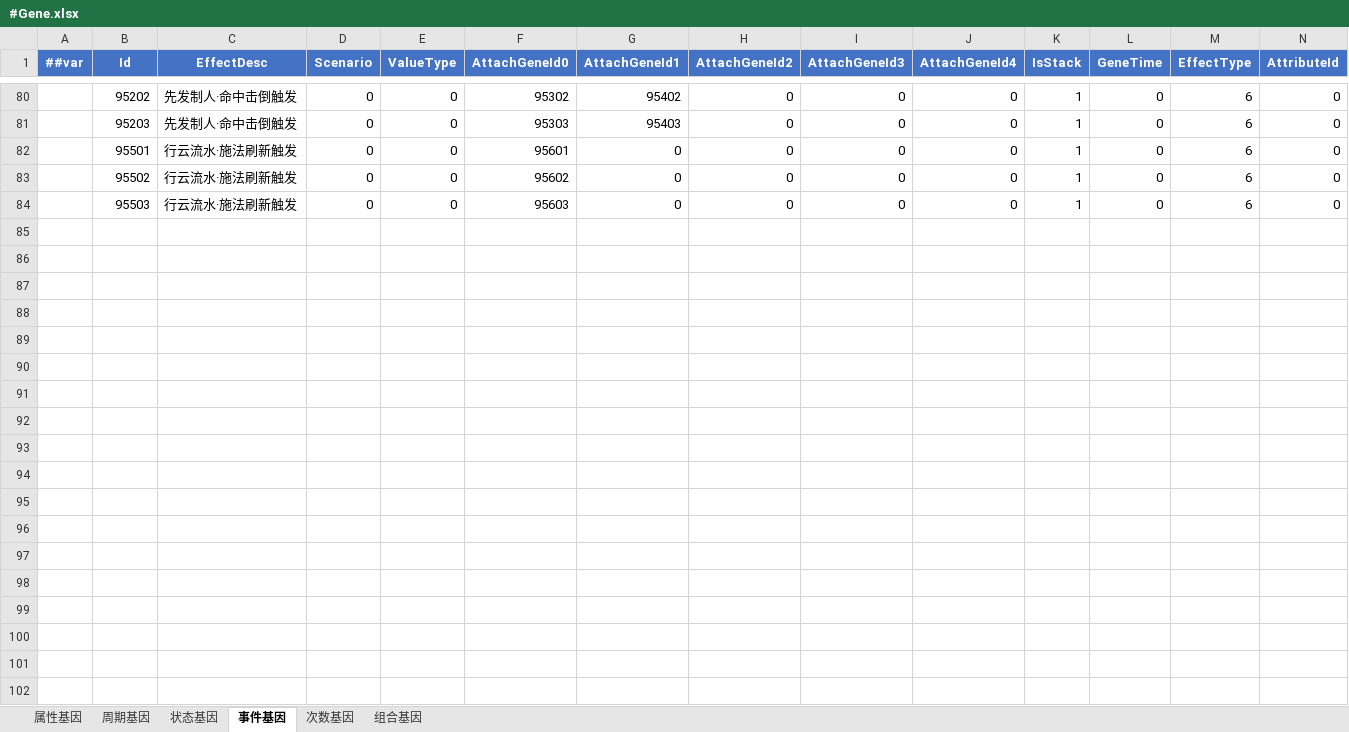
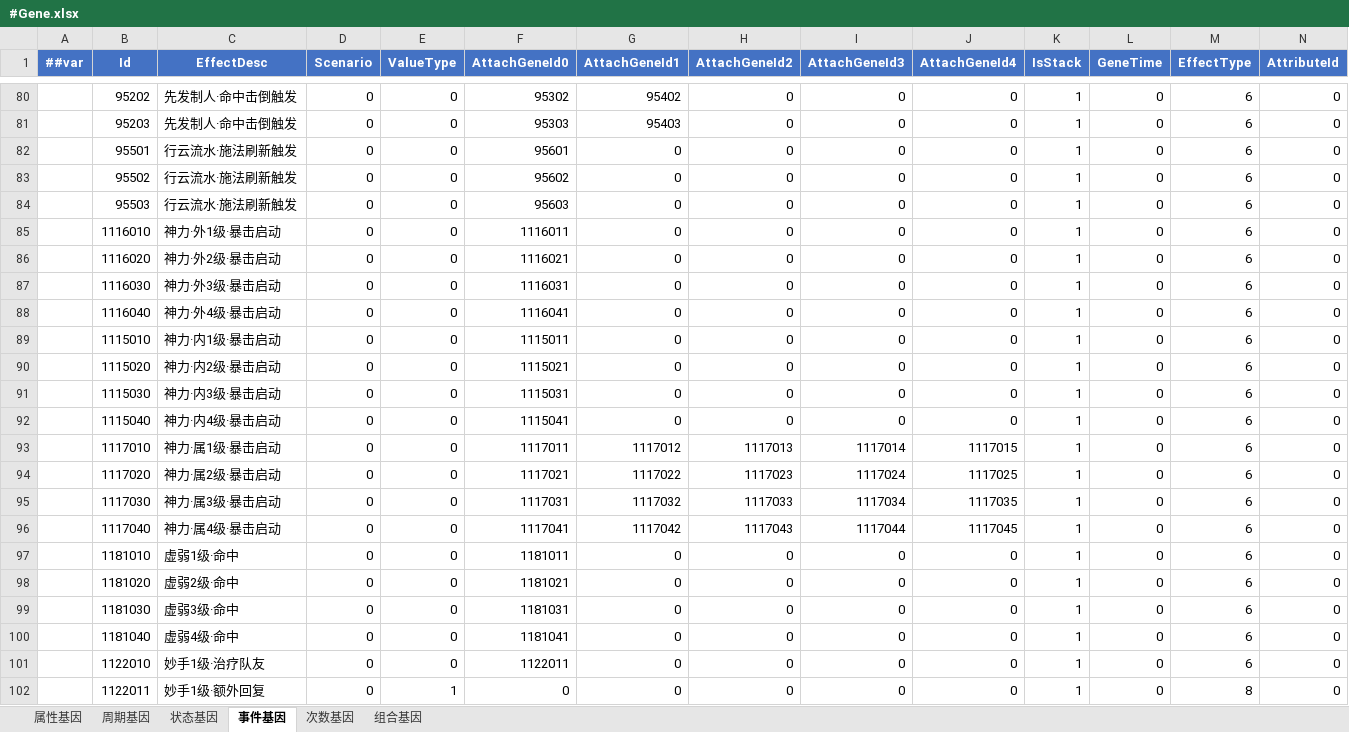
Before and after one commit to LiuXiaoBinger/MMORPG__TANMING, an Excel workbook: Luaban/MiniTemplate/Datas/#Gene.xlsx, sheet 事件基因, drawn as a sheet; only a part is shown, gaps mark what is left out; values as stored, in another font and other column widths than the file's, no borders; rows hold the shown columns only; the diff covers the shown part only; the diff names each change by its address in the sheet, - before the commit and + after, or states it on an @@ line.

```diff
--- a/Luaban/MiniTemplate/Datas/#Gene.xlsx (sheet 事件基因)
+++ b/Luaban/MiniTemplate/Datas/#Gene.xlsx (sheet 事件基因)
+row 85:  | 1116010 | 神力·外1级·暴击启动 | 0 | 0 | 1116011 | 0 | 0 | 0 | 0 | 1 | 0 | 6 | 0
+row 86:  | 1116020 | 神力·外2级·暴击启动 | 0 | 0 | 1116021 | 0 | 0 | 0 | 0 | 1 | 0 | 6 | 0
+row 87:  | 1116030 | 神力·外3级·暴击启动 | 0 | 0 | 1116031 | 0 | 0 | 0 | 0 | 1 | 0 | 6 | 0
+row 88:  | 1116040 | 神力·外4级·暴击启动 | 0 | 0 | 1116041 | 0 | 0 | 0 | 0 | 1 | 0 | 6 | 0
+row 89:  | 1115010 | 神力·内1级·暴击启动 | 0 | 0 | 1115011 | 0 | 0 | 0 | 0 | 1 | 0 | 6 | 0
+row 90:  | 1115020 | 神力·内2级·暴击启动 | 0 | 0 | 1115021 | 0 | 0 | 0 | 0 | 1 | 0 | 6 | 0
+row 91:  | 1115030 | 神力·内3级·暴击启动 | 0 | 0 | 1115031 | 0 | 0 | 0 | 0 | 1 | 0 | 6 | 0
+row 92:  | 1115040 | 神力·内4级·暴击启动 | 0 | 0 | 1115041 | 0 | 0 | 0 | 0 | 1 | 0 | 6 | 0
+row 93:  | 1117010 | 神力·属1级·暴击启动 | 0 | 0 | 1117011 | 1117012 | 1117013 | 1117014 | 1117015 | 1 | 0 | 6 | 0
+row 94:  | 1117020 | 神力·属2级·暴击启动 | 0 | 0 | 1117021 | 1117022 | 1117023 | 1117024 | 1117025 | 1 | 0 | 6 | 0
+row 95:  | 1117030 | 神力·属3级·暴击启动 | 0 | 0 | 1117031 | 1117032 | 1117033 | 1117034 | 1117035 | 1 | 0 | 6 | 0
+row 96:  | 1117040 | 神力·属4级·暴击启动 | 0 | 0 | 1117041 | 1117042 | 1117043 | 1117044 | 1117045 | 1 | 0 | 6 | 0
+row 97:  | 1181010 | 虚弱1级·命中 | 0 | 0 | 1181011 | 0 | 0 | 0 | 0 | 1 | 0 | 6 | 0
+row 98:  | 1181020 | 虚弱2级·命中 | 0 | 0 | 1181021 | 0 | 0 | 0 | 0 | 1 | 0 | 6 | 0
+row 99:  | 1181030 | 虚弱3级·命中 | 0 | 0 | 1181031 | 0 | 0 | 0 | 0 | 1 | 0 | 6 | 0
+row 100:  | 1181040 | 虚弱4级·命中 | 0 | 0 | 1181041 | 0 | 0 | 0 | 0 | 1 | 0 | 6 | 0
+row 101:  | 1122010 | 妙手1级·治疗队友 | 0 | 0 | 1122011 | 0 | 0 | 0 | 0 | 1 | 0 | 6 | 0
+row 102:  | 1122011 | 妙手1级·额外回复 | 0 | 1 | 0 | 0 | 0 | 0 | 0 | 1 | 0 | 8 | 0
```
Also changed, not shown: 6 added rows elsewhere in this sheet, sheet 属性基因, sheet 状态基因, Luaban/MiniTemplate/Datas/#EquipSpecialSkillInfo.xlsx, Luaban/MiniTemplate/Datas/#ItemInfo.xlsx, 21 other files.
